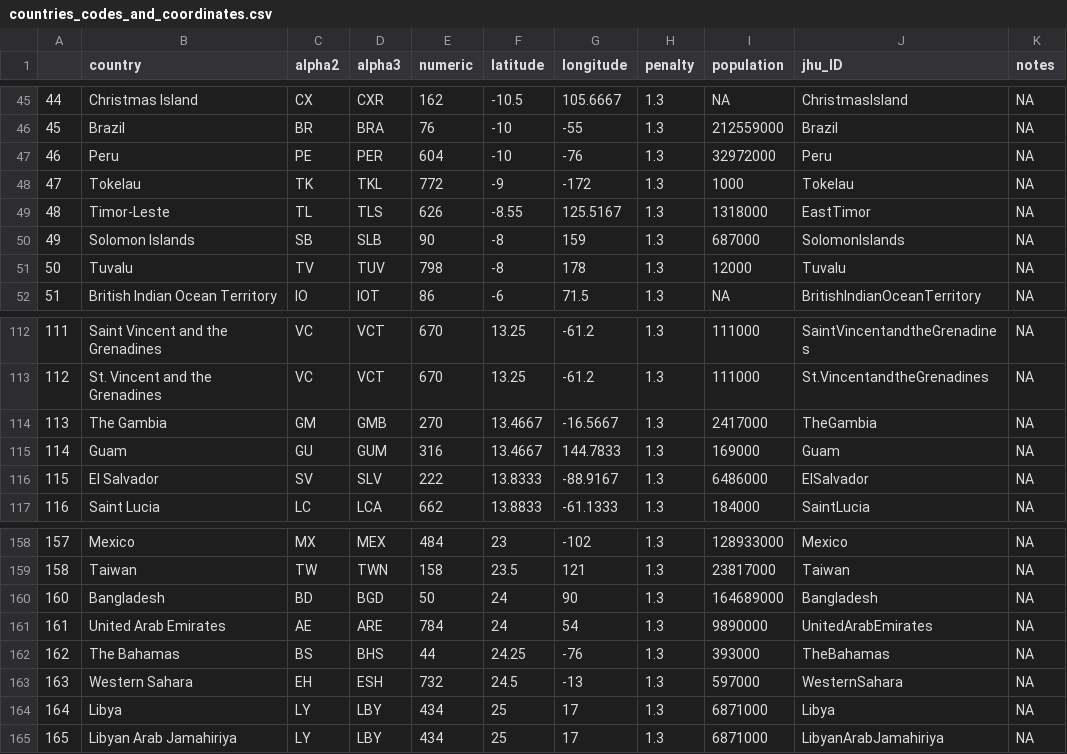
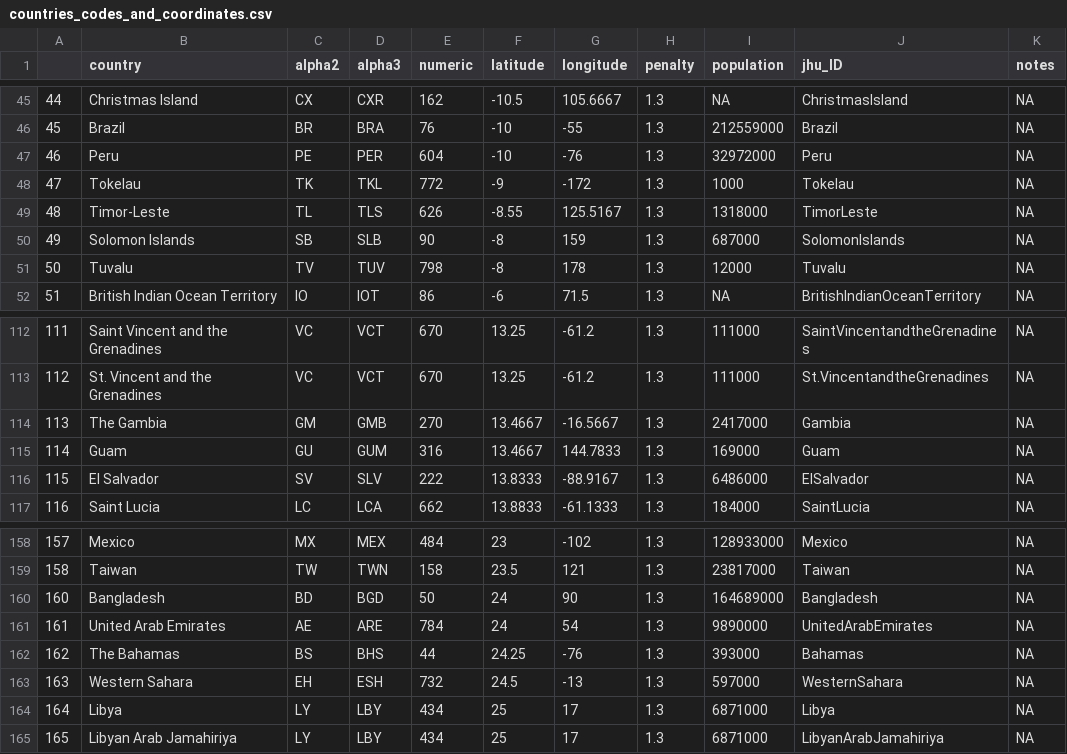
Before and after one commit to eparker12/nCoV_tracker, a CSV file: input_data/countries_codes_and_coordinates.csv, drawn as a sheet; only a part is shown, gaps mark what is left out.

```diff
--- a/input_data/countries_codes_and_coordinates.csv
+++ b/input_data/countries_codes_and_coordinates.csv
@@ -48,3 +48,3 @@
 47,Tokelau,TK,TKL,772,-9,-172,1.3,1000,Tokelau,NA
-48,Timor-Leste,TL,TLS,626,-8.55,125.5167,1.3,1318000,EastTimor,NA
+48,Timor-Leste,TL,TLS,626,-8.55,125.5167,1.3,1318000,TimorLeste,NA
 49,Solomon Islands,SB,SLB,90,-8,159,1.3,687000,SolomonIslands,NA
@@ -113,3 +113,3 @@
 112,St. Vincent and the Grenadines,VC,VCT,670,13.25,-61.2,1.3,111000,St.VincentandtheGrenadines,NA
-113,The Gambia,GM,GMB,270,13.4667,-16.5667,1.3,2417000,TheGambia,NA
+113,The Gambia,GM,GMB,270,13.4667,-16.5667,1.3,2417000,Gambia,NA
 114,Guam,GU,GUM,316,13.4667,144.7833,1.3,169000,Guam,NA
@@ -161,3 +161,3 @@
 161,United Arab Emirates,AE,ARE,784,24,54,1.3,9890000,UnitedArabEmirates,NA
-162,The Bahamas,BS,BHS,44,24.25,-76,1.3,393000,TheBahamas,NA
+162,The Bahamas,BS,BHS,44,24.25,-76,1.3,393000,Bahamas,NA
 163,Western Sahara,EH,ESH,732,24.5,-13,1.3,597000,WesternSahara,NA
```
Also changed, not shown: input_data/coronavirus_today.csv, 8 other files.
